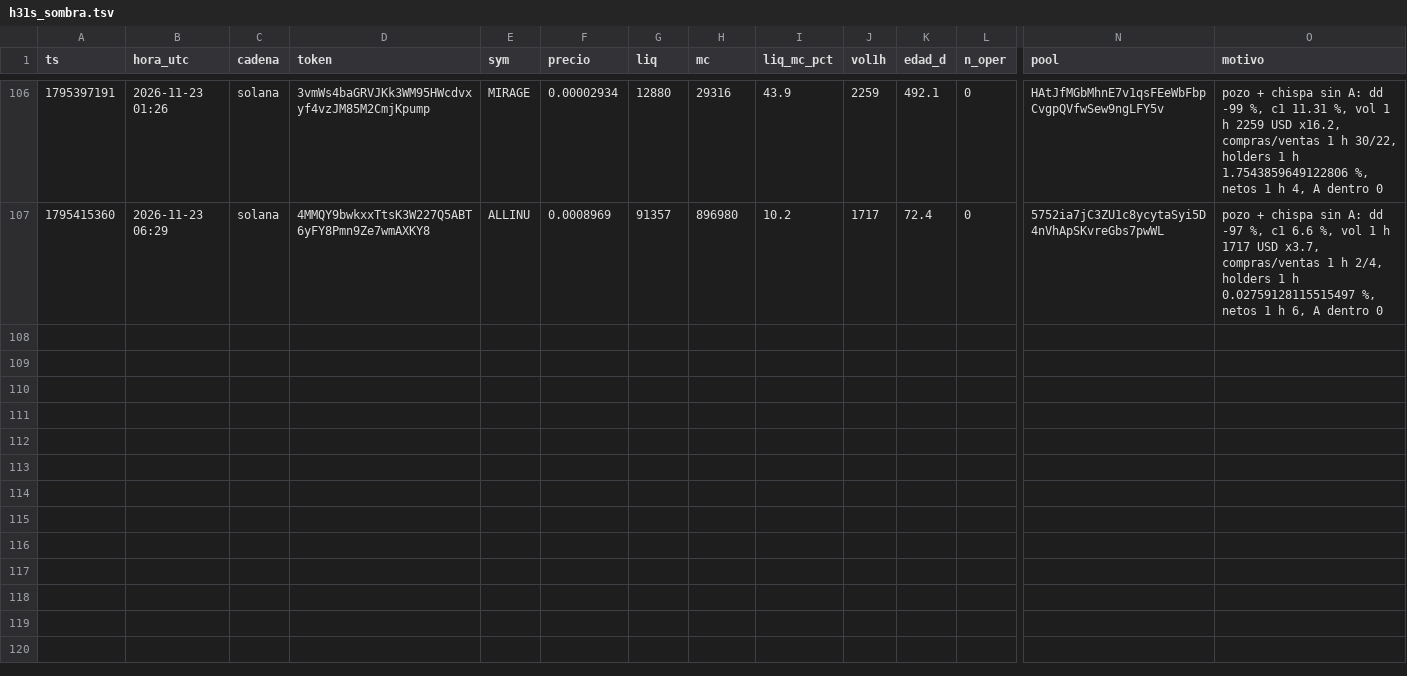
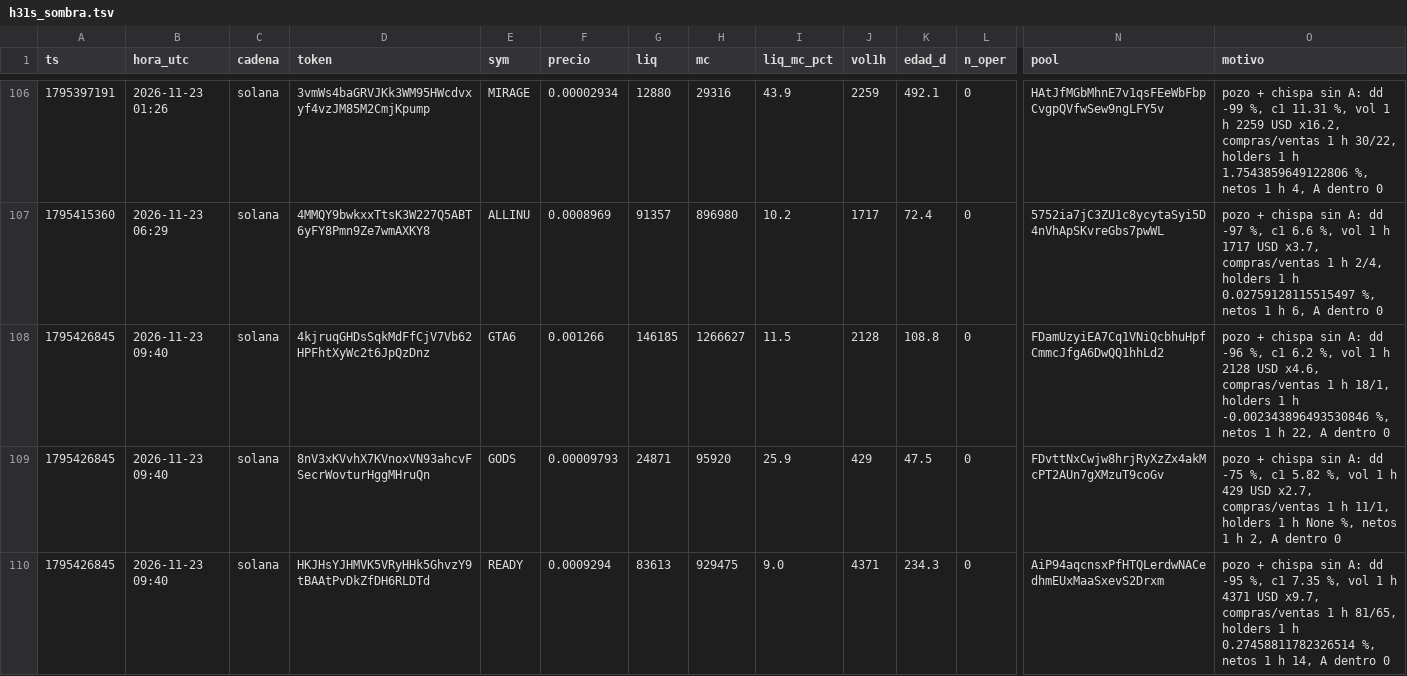
Before and after one commit to fjmunoznieves/desk-memecoins, a TSV file: datos/h31s_sombra.tsv, drawn as a sheet; only a part is shown, gaps mark what is left out; rows hold the shown columns only; the diff names each change by its address in the sheet, - before the commit and + after, or states it on an @@ line.

```diff
--- a/datos/h31s_sombra.tsv
+++ b/datos/h31s_sombra.tsv
+row 108: 1795426845 | 2026-11-23 09:40 | solana | 4kjruqGHDsSqkMdFfCjV7Vb62HPFhtXyWc2t6JpQzDnz | GTA6 | 0.001266 | 146185 | 1266627 | 11.5 | 2128 | 108.8 | 0 | FDamUzyiEA7Cq1VNiQcbhuHpfCmmcJfgA6DwQQ1hhLd2 | pozo + chispa sin A: dd -96 %, c1 6.2 %, vol 1 h 2128 USD x4.6, compras/ventas 1 h 18/1, holders 1 h -0.002343896493530846 %, netos 1 h 22, A dentro 0
+row 109: 1795426845 | 2026-11-23 09:40 | solana | 8nV3xKVvhX7KVnoxVN93ahcvFSecrWovturHggMHruQn | GODS | 0.00009793 | 24871 | 95920 | 25.9 | 429 | 47.5 | 0 | FDvttNxCwjw8hrjRyXzZx4akMcPT2AUn7gXMzuT9coGv | pozo + chispa sin A: dd -75 %, c1 5.82 %, vol 1 h 429 USD x2.7, compras/ventas 1 h 11/1, holders 1 h None %, netos 1 h 2, A dentro 0
+row 110: 1795426845 | 2026-11-23 09:40 | solana | HKJHsYJHMVK5VRyHHk5GhvzY9tBAAtPvDkZfDH6RLDTd | READY | 0.0009294 | 83613 | 929475 | 9.0 | 4371 | 234.3 | 0 | AiP94aqcnsxPfHTQLerdwNACedhmEUxMaaSxevS2Drxm | pozo + chispa sin A: dd -95 %, c1 7.35 %, vol 1 h 4371 USD x9.7, compras/ventas 1 h 81/65, holders 1 h 0.27458811782326514 %, netos 1 h 14, A dentro 0
```
Also changed, not shown: datos/consenso_A_compras.tsv, datos/estudio_reglas_sombra.tsv, 28 other files.
